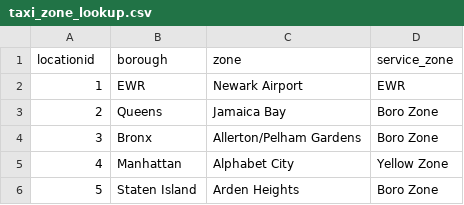
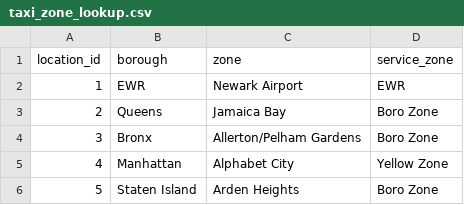
Before and after one commit to newns92/-data_engineering_zoomcamp, a CSV file: week4_analytics_engineering/dbt_cloud/seeds/taxi_zone_lookup.csv, drawn as a sheet; only a part is shown.

Commit message:
Update a seed column name, add to project YML

```diff
--- a/week4_analytics_engineering/dbt_cloud/seeds/taxi_zone_lookup.csv
+++ b/week4_analytics_engineering/dbt_cloud/seeds/taxi_zone_lookup.csv
@@ -1,2 +1,2 @@
-"locationid","borough","zone","service_zone"
+"location_id","borough","zone","service_zone"
 1,"EWR","Newark Airport","EWR"
```
Also changed, not shown: 1 other file.
